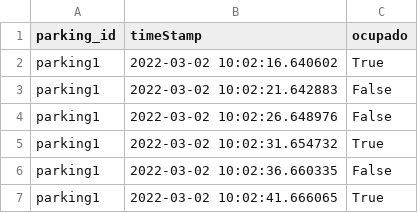
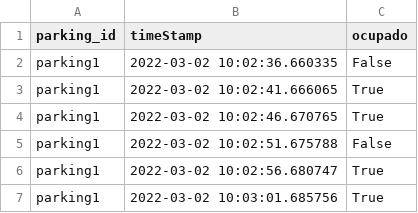
Before and after one commit to medinaltbx/DP2_test, a CSV file: testing/testing-iot.csv, drawn as a sheet; only a part is shown; the shorter side is filled out with more unchanged rows.

```diff
--- a/testing/testing-iot.csv
+++ b/testing/testing-iot.csv
@@ -1,6 +1,2 @@
 parking_id,timeStamp,ocupado
-parking1,2022-03-02 10:02:16.640602,True
-parking1,2022-03-02 10:02:21.642883,False
-parking1,2022-03-02 10:02:26.648976,False
-parking1,2022-03-02 10:02:31.654732,True
 parking1,2022-03-02 10:02:36.660335,False
```
Also changed, not shown: 3 other files.
